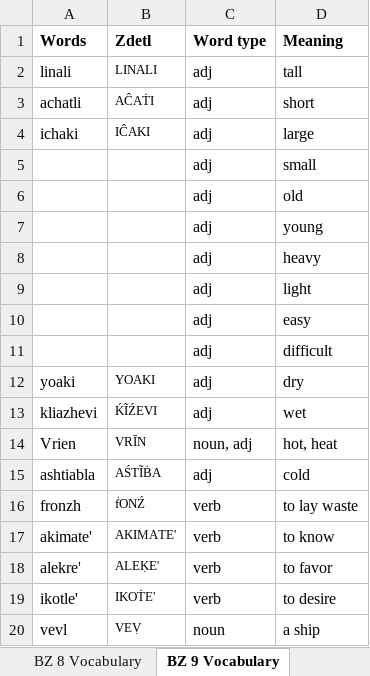
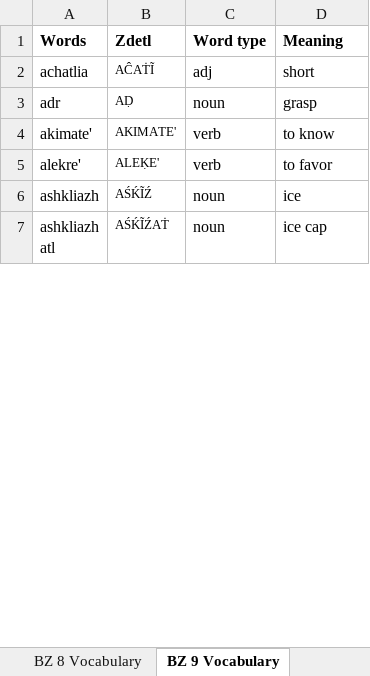
Before and after one commit to jkaz1968/Zdetl, an Excel workbook: Zdetl Lexicon.xlsx, sheet BZ 9 Vocabulary, drawn as a sheet; only a part is shown; the shorter side is filled out with more unchanged rows; values as stored, in another font and other column widths than the file's, no borders; conditional formats not drawn; removed rows and columns are numbered as before the commit, all else as after; the diff covers the shown part only; the diff names each change by its address in the sheet, - before the commit and + after, or states it on an @@ line.

```diff
--- a/Zdetl Lexicon.xlsx (sheet BZ 9 Vocabulary)
+++ b/Zdetl Lexicon.xlsx (sheet BZ 9 Vocabulary)
-row 2: linali | LINALI | adj | tall
-A2 (Words): achatli
+A2 (Words): achatlia
-B2 (Zdetl): AĈAṪI
+B2 (Zdetl): AĈAṪĨ
-row 4: ichaki | IĈAKI | adj | large
-row 5:  |  | adj | small
-row 6:  |  | adj | old
-row 7:  |  | adj | young
-row 8:  |  | adj | heavy
-row 9:  |  | adj | light
-row 10:  |  | adj | easy
-row 11:  |  | adj | difficult
-row 12: yoaki | YOAKI | adj | dry
-row 13: kliazhevi | ḰĨŹEVI | adj | wet
@@ row 14 moved to row 40: Vrien @@
@@ row 15 moved to row 8: ashtiabla @@
@@ row 16 moved to row 21: fronzh @@
@@ row 21 moved to row 3: adr @@
@@ row 19 moved to row 25: ikotle' @@
@@ row 20 moved to row 39: vevl @@
```
Also changed, not shown: 11 added rows and 20 moved rows elsewhere in this sheet, sheet Common affixes, sheet BZ 7 Vocabulary, sheet Lexicon, other sheet tabs, 2 other files.
